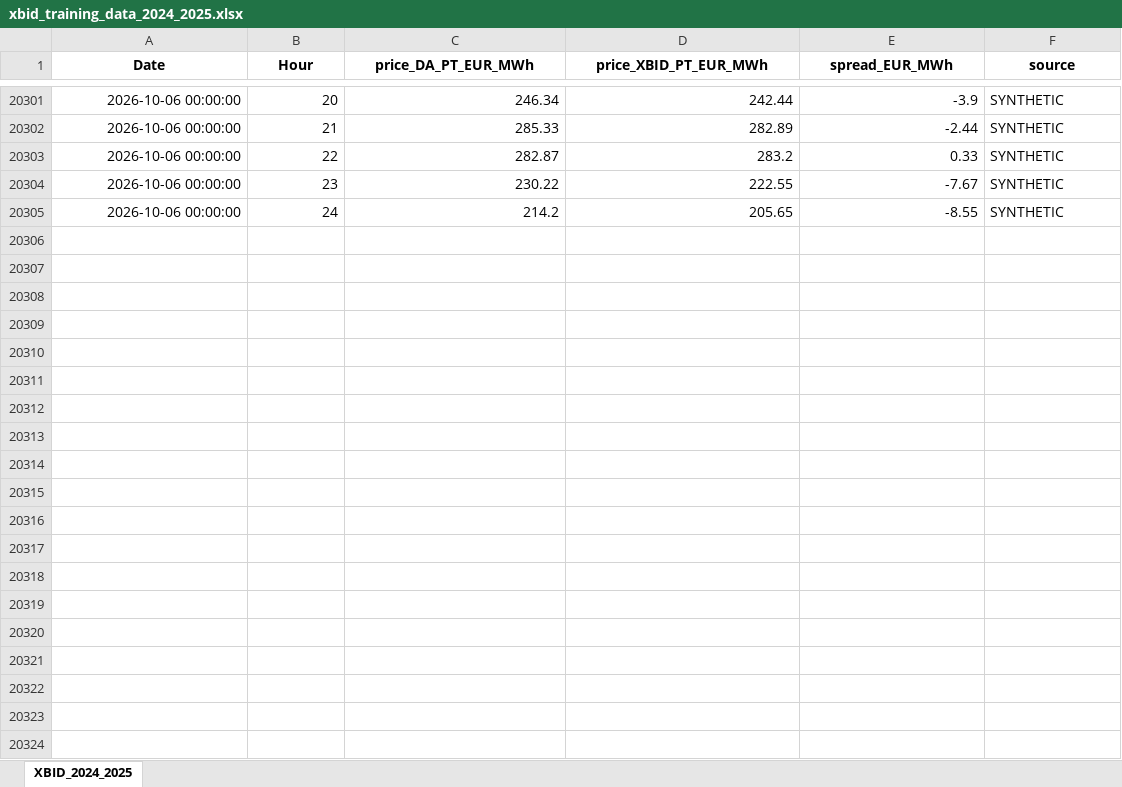
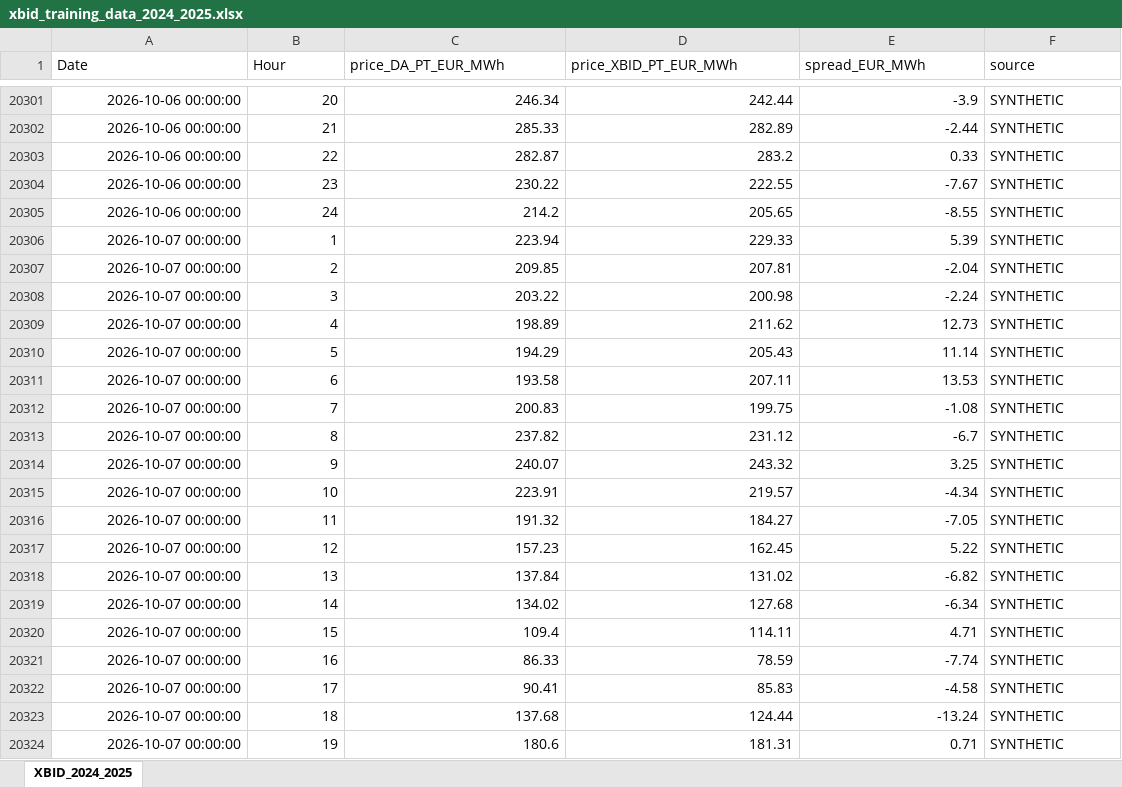
Before and after one commit to Praveen-Energy-Trading/Alqueva-PSP-PV-BESS-24hr-Energy-Trading-DA-IDA-aFRR-mFRR-Optimizer, an Excel workbook: phase_2d_xbid_continuous_intraday/xbid_price_forecasting/xbid_training_data_2024_2025.xlsx, sheet XBID_2024_2025, drawn as a sheet; only a part is shown, gaps mark what is left out; values as stored, in another font and other column widths than the file's, no borders; the diff covers the shown part only; the diff names each change by its address in the sheet, - before the commit and + after, or states it on an @@ line.

```diff
--- a/phase_2d_xbid_continuous_intraday/xbid_price_forecasting/xbid_training_data_2024_2025.xlsx (sheet XBID_2024_2025)
+++ b/phase_2d_xbid_continuous_intraday/xbid_price_forecasting/xbid_training_data_2024_2025.xlsx (sheet XBID_2024_2025)
@@ A1:F1 bold: on → off, alignment: center → left @@
+row 20306: 2026-10-07 00:00:00 | 1 | 223.94 | 229.33 | 5.39 | SYNTHETIC
+row 20307: 2026-10-07 00:00:00 | 2 | 209.85 | 207.81 | -2.04 | SYNTHETIC
+row 20308: 2026-10-07 00:00:00 | 3 | 203.22 | 200.98 | -2.24 | SYNTHETIC
+row 20309: 2026-10-07 00:00:00 | 4 | 198.89 | 211.62 | 12.73 | SYNTHETIC
+row 20310: 2026-10-07 00:00:00 | 5 | 194.29 | 205.43 | 11.14 | SYNTHETIC
+row 20311: 2026-10-07 00:00:00 | 6 | 193.58 | 207.11 | 13.53 | SYNTHETIC
+row 20312: 2026-10-07 00:00:00 | 7 | 200.83 | 199.75 | -1.08 | SYNTHETIC
+row 20313: 2026-10-07 00:00:00 | 8 | 237.82 | 231.12 | -6.7 | SYNTHETIC
+row 20314: 2026-10-07 00:00:00 | 9 | 240.07 | 243.32 | 3.25 | SYNTHETIC
+row 20315: 2026-10-07 00:00:00 | 10 | 223.91 | 219.57 | -4.34 | SYNTHETIC
+row 20316: 2026-10-07 00:00:00 | 11 | 191.32 | 184.27 | -7.05 | SYNTHETIC
+row 20317: 2026-10-07 00:00:00 | 12 | 157.23 | 162.45 | 5.22 | SYNTHETIC
+row 20318: 2026-10-07 00:00:00 | 13 | 137.84 | 131.02 | -6.82 | SYNTHETIC
+row 20319: 2026-10-07 00:00:00 | 14 | 134.02 | 127.68 | -6.34 | SYNTHETIC
+row 20320: 2026-10-07 00:00:00 | 15 | 109.4 | 114.11 | 4.71 | SYNTHETIC
+row 20321: 2026-10-07 00:00:00 | 16 | 86.33 | 78.59 | -7.74 | SYNTHETIC
+row 20322: 2026-10-07 00:00:00 | 17 | 90.41 | 85.83 | -4.58 | SYNTHETIC
+row 20323: 2026-10-07 00:00:00 | 18 | 137.68 | 124.44 | -13.24 | SYNTHETIC
+row 20324: 2026-10-07 00:00:00 | 19 | 180.6 | 181.31 | 0.71 | SYNTHETIC
```
Also changed, not shown: 53 added rows elsewhere in this sheet, phase_1_da_day_ahead_bidding/da_price_pv_inflow_forecasting/da_training_data_isp_2025_2026.xlsx, phase_2a_ida1_intraday_auction_1/ida1_price_forecasting/ida1_training_data_2024_2025.xlsx, 32 other files.
